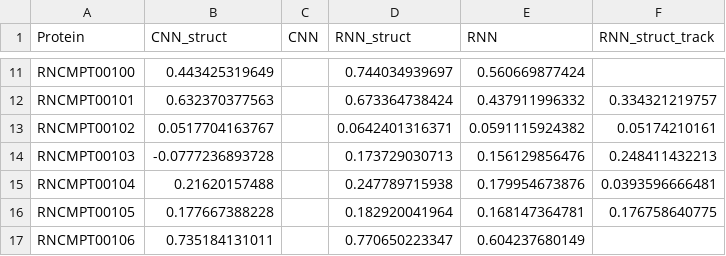
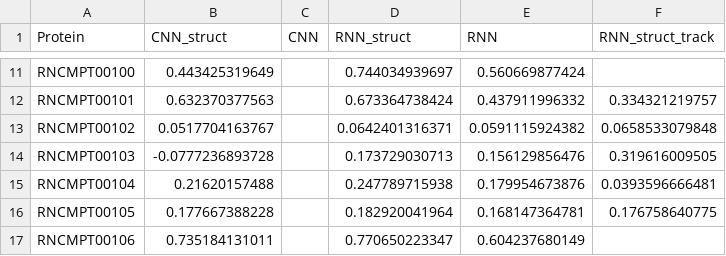
Before and after one commit to shreshthgandhi/cDeepbind, a TSV file: results_final/summary.tsv, drawn as a sheet; only a part is shown, gaps mark what is left out.

```diff
--- a/results_final/summary.tsv
+++ b/results_final/summary.tsv
@@ -12,4 +12,4 @@ RNCMPT00100	0.443425319649		0.744034939697	0.560669877424
 RNCMPT00101	0.632370377563		0.673364738424	0.437911996332	0.334321219757
-RNCMPT00102	0.0517704163767		0.0642401316371	0.0591115924382	0.05174210161
-RNCMPT00103	-0.0777236893728		0.173729030713	0.156129856476	0.248411432213
+RNCMPT00102	0.0517704163767		0.0642401316371	0.0591115924382	0.0658533079848
+RNCMPT00103	-0.0777236893728		0.173729030713	0.156129856476	0.319616009505
 RNCMPT00104	0.21620157488		0.247789715938	0.179954673876	0.0393596666481
```
Also changed, not shown: 1 other file.
